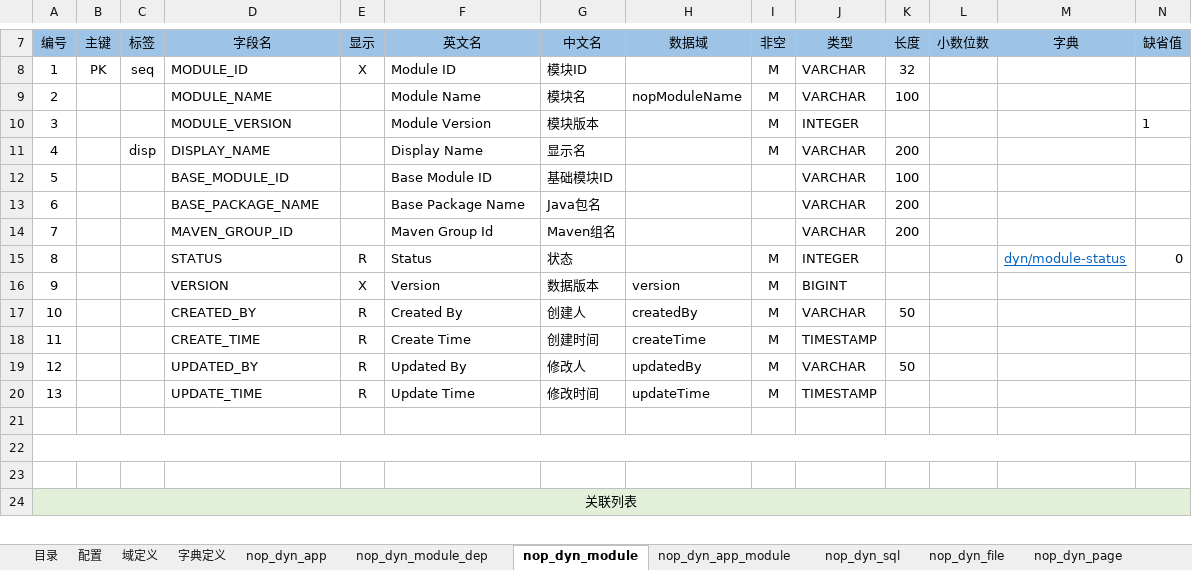
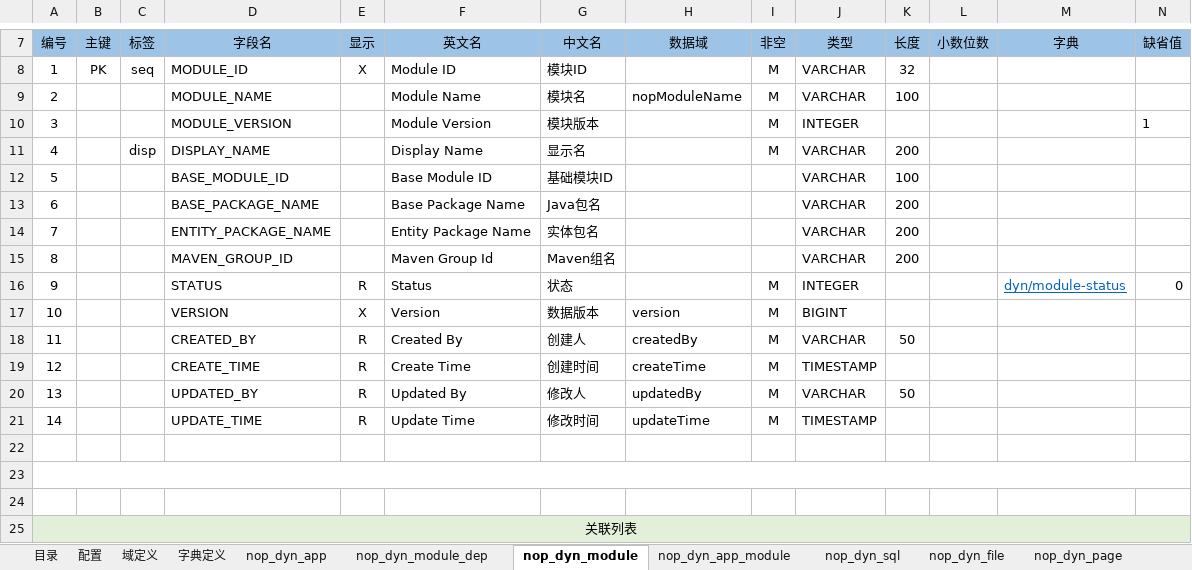
Before and after one commit to entropy-cloud/nop-entropy, an Excel workbook: nop-dyn/model/nop-dyn.orm.xlsx, sheet nop_dyn_module, drawn as a sheet; only a part is shown, gaps mark what is left out; values as stored, in another font and other column widths than the file's, no borders; addresses are those after the commit; rows hold the shown columns only; the diff names each change by its address in the sheet, - before the commit and + after, or states it on an @@ line.

Commit message:
调整nop-dyn模型。修改NopDynEntityMeta和OrmModel之间的相互转换

```diff
--- a/nop-dyn/model/nop-dyn.orm.xlsx (sheet nop_dyn_module)
+++ b/nop-dyn/model/nop-dyn.orm.xlsx (sheet nop_dyn_module)
+row 14: 7 |  |  | ENTITY_PACKAGE_NAME |  | Entity Package Name | 实体包名 |  |  | VARCHAR | 200
-A15 (编号): 7
+A15 (编号): 8
-A16 (编号): 8
+A16 (编号): 9
-A17 (编号): 9
+A17 (编号): 10
-A18 (编号): 10
+A18 (编号): 11
-A19 (编号): 11
+A19 (编号): 12
-A20 (编号): 12
+A20 (编号): 13
-A21 (编号): 13
+A21 (编号): 14
```
Also changed, not shown: 18 other files.
